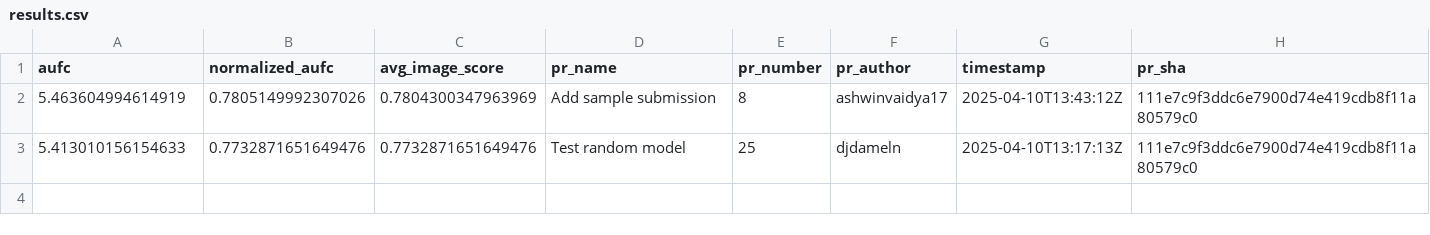
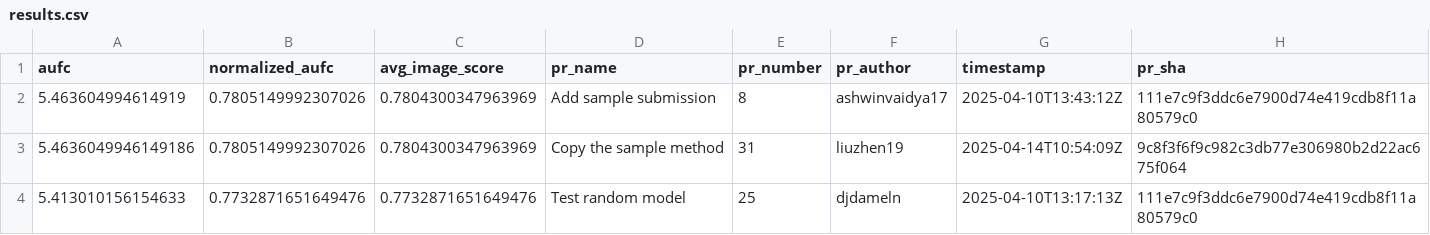
Before and after one commit to cvpr-vand/challenge, a CSV file: results.csv, drawn as a sheet.

```diff
--- a/results.csv
+++ b/results.csv
@@ -2,2 +2,3 @@ aufc,normalized_aufc,avg_image_score,pr_name,pr_number,pr_author,timestamp,pr_sh
 5.463604994614919,0.7805149992307026,0.7804300347963969,Add sample submission,8,ashwinvaidya17,2025-04-10T13:43:12Z,111e7c9f3ddc6e7900d74e419cdb8f11a80579c0
+5.4636049946149186,0.7805149992307026,0.7804300347963969,Copy the sample method,31,liuzhen19,2025-04-14T10:54:09Z,9c8f3f6f9c982c3db77e306980b2d22ac675f064
 5.413010156154633,0.7732871651649476,0.7732871651649476,Test random model,25,djdameln,2025-04-10T13:17:13Z,111e7c9f3ddc6e7900d74e419cdb8f11a80579c0
```
